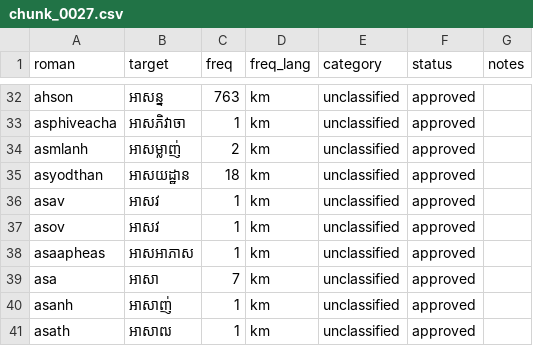
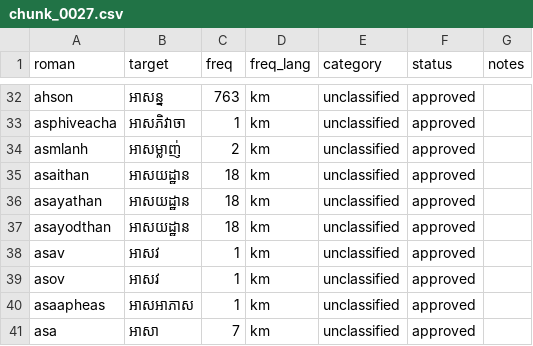
Before and after one commit to darhnoel/angkorime, a CSV file: data/lexicon/chunks/chunk_0027.csv, drawn as a sheet; only a part is shown, gaps mark what is left out; the shorter side is filled out with more unchanged rows.

```diff
--- a/data/lexicon/chunks/chunk_0027.csv
+++ b/data/lexicon/chunks/chunk_0027.csv
@@ -34,3 +34,5 @@ asphiveacha,អាសភិវាចា,1,km,unclassified,approved,
 asmlanh,អាសម្លាញ់,2,km,unclassified,approved,
-asyodthan,អាសយដ្ឋាន,18,km,unclassified,approved,
+asaithan,អាសយដ្ឋាន,18,km,unclassified,approved,
+asayathan,អាសយដ្ឋាន,18,km,unclassified,approved,
+asayodthan,អាសយដ្ឋាន,18,km,unclassified,approved,
 asav,អាសវ,1,km,unclassified,approved,
```
Also changed, not shown: data/lexicon/chunks/chunk_0004.csv, data/lexicon/chunks/chunk_0009.csv, 5 other files.
